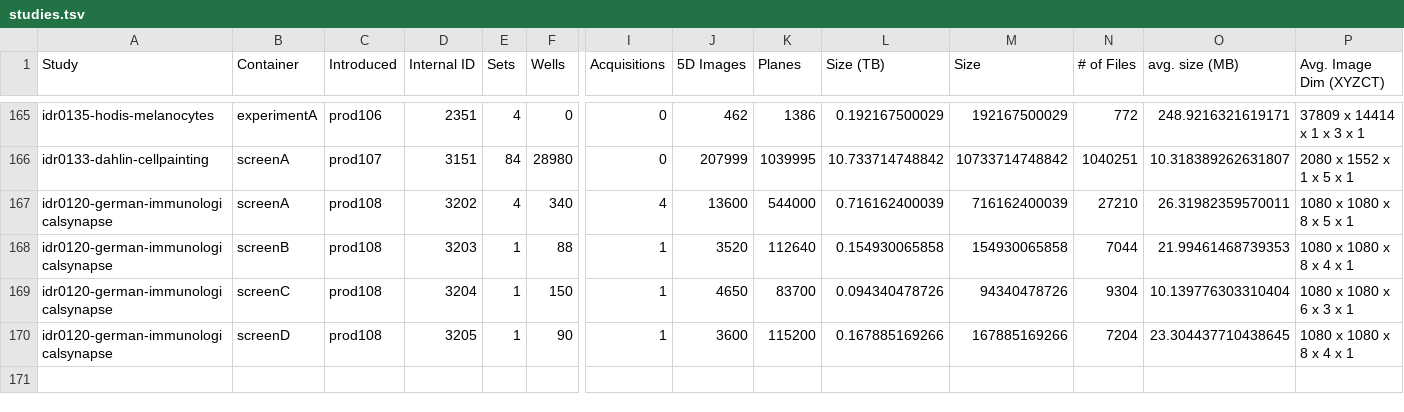
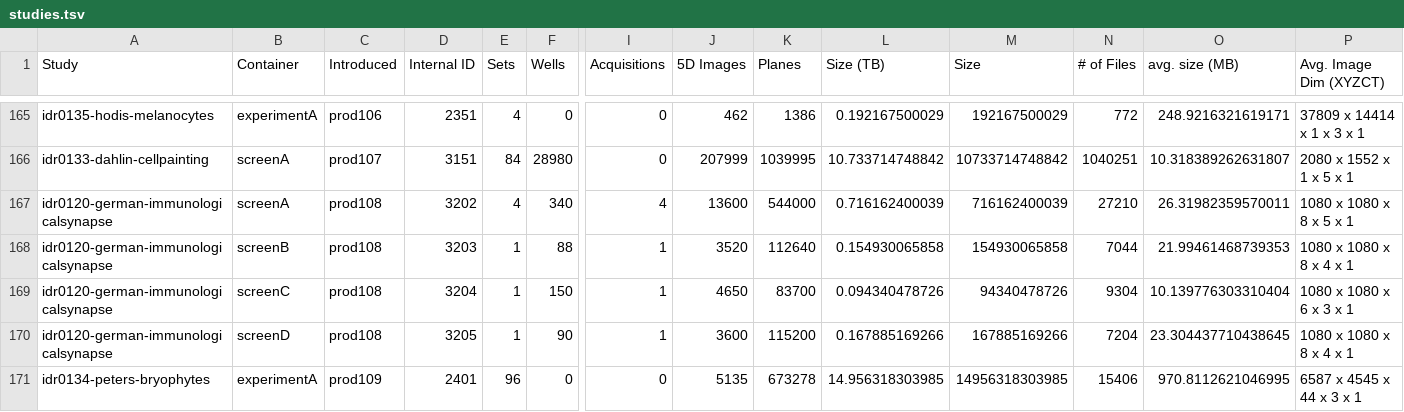
Before and after one commit to IDR/idr.openmicroscopy.org, a TSV file: _data/studies.tsv, drawn as a sheet; only a part is shown, gaps mark what is left out; rows hold the shown columns only; the diff names each change by its address in the sheet, - before the commit and + after, or states it on an @@ line.

Commit message:
Add stats for prod109

```diff
--- a/_data/studies.tsv
+++ b/_data/studies.tsv
+row 171: idr0134-peters-bryophytes | experimentA | prod109 | 2401 | 96 | 0 | 0 | 5135 | 673278 | 14.956318303985 | 14956318303985 | 15406 | 970.8112621046995 | 6587 x 4545 x 44 x 3 x 1
```
Also changed, not shown: _data/releases.tsv.
